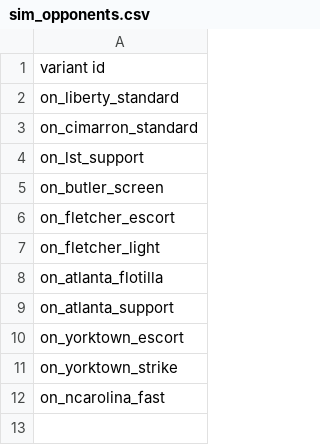
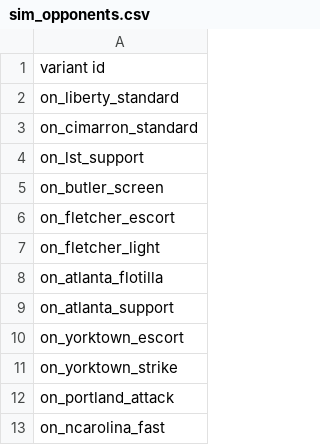
Before and after one commit to OfflcerSam/NavalSector, a CSV file: data/campaign/sim_opponents.csv, drawn as a sheet.

```diff
--- a/data/campaign/sim_opponents.csv
+++ b/data/campaign/sim_opponents.csv
@@ -11,2 +11,3 @@ on_yorktown_escort
 on_yorktown_strike
+on_portland_attack
 on_ncarolina_fast
```
Also changed, not shown: data/hulls/ship_data.csv, data/strings/descriptions.csv, 16 other files.
